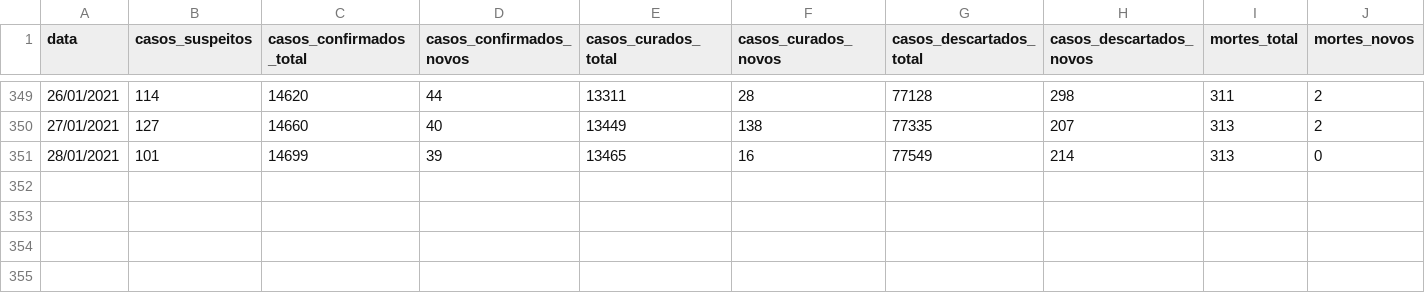
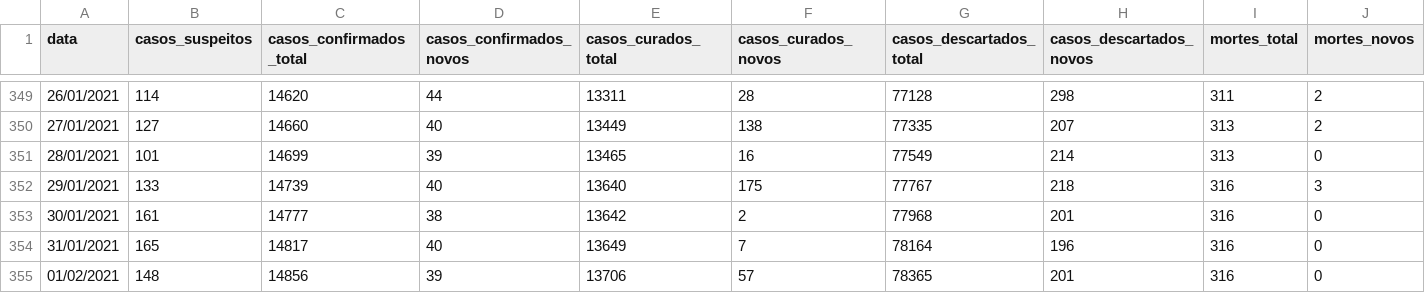
Before and after one commit to ingoramos/dashboardItj, a CSV file: covid_Itajai.csv, drawn as a sheet; only a part is shown, gaps mark what is left out; rows hold the shown columns only; the diff names each change by its address in the sheet, - before the commit and + after, or states it on an @@ line.

```diff
--- a/covid_Itajai.csv
+++ b/covid_Itajai.csv
+row 352: 29/01/2021 | 133 | 14739 | 40 | 13640 | 175 | 77767 | 218 | 316 | 3
+row 353: 30/01/2021 | 161 | 14777 | 38 | 13642 | 2 | 77968 | 201 | 316 | 0
+row 354: 31/01/2021 | 165 | 14817 | 40 | 13649 | 7 | 78164 | 196 | 316 | 0
+row 355: 01/02/2021 | 148 | 14856 | 39 | 13706 | 57 | 78365 | 201 | 316 | 0
```
Also changed, not shown: marieta.csv, obitos_covid.csv, 1 other file.
